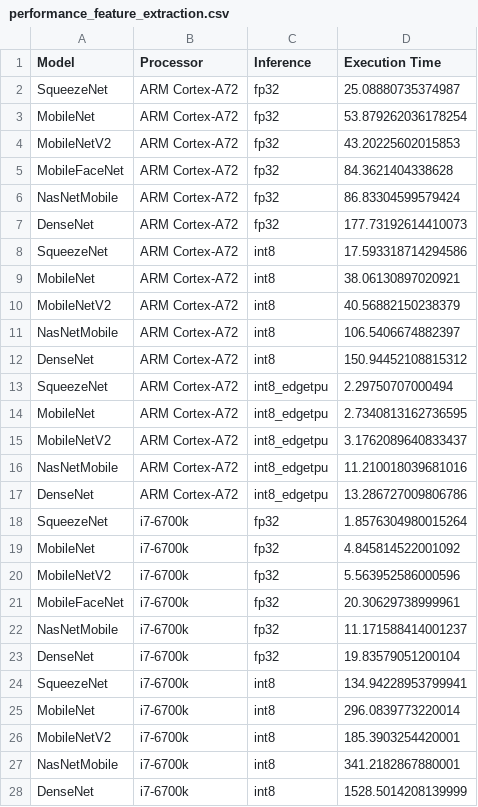
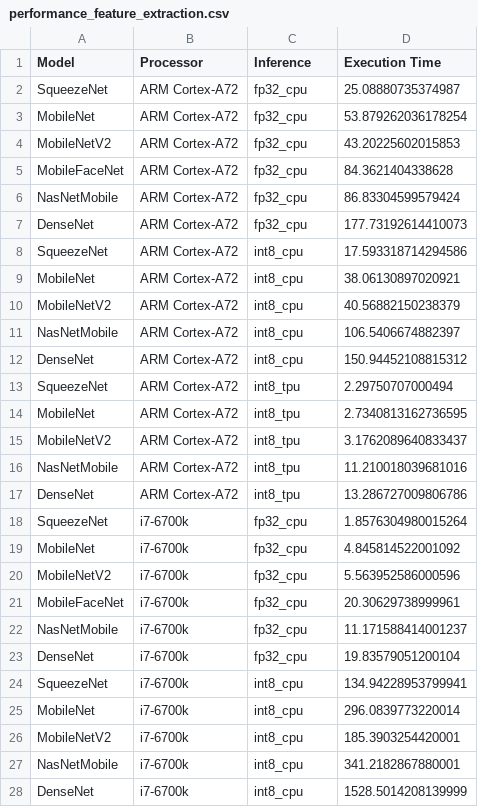
Before and after one commit to kutayyildiz/facelib, a CSV file: facelib/_benchmark/performance_feature_extraction.csv, drawn as a sheet; only a part is shown; the diff covers the shown part only.

Commit message:
minor fix

```diff
--- a/facelib/_benchmark/performance_feature_extraction.csv
+++ b/facelib/_benchmark/performance_feature_extraction.csv
@@ -1,28 +1,28 @@
 Model,Processor,Inference,Execution Time
-SqueezeNet,ARM Cortex-A72,fp32,25.08880735374987
-MobileNet,ARM Cortex-A72,fp32,53.879262036178254
-MobileNetV2,ARM Cortex-A72,fp32,43.20225602015853
-MobileFaceNet,ARM Cortex-A72,fp32,84.3621404338628
-NasNetMobile,ARM Cortex-A72,fp32,86.83304599579424
-DenseNet,ARM Cortex-A72,fp32,177.73192614410073
-SqueezeNet,ARM Cortex-A72,int8,17.593318714294586
-MobileNet,ARM Cortex-A72,int8,38.06130897020921
-MobileNetV2,ARM Cortex-A72,int8,40.56882150238379
-NasNetMobile,ARM Cortex-A72,int8,106.5406674882397
-DenseNet,ARM Cortex-A72,int8,150.94452108815312
-SqueezeNet,ARM Cortex-A72,int8_edgetpu,2.29750707000494
-MobileNet,ARM Cortex-A72,int8_edgetpu,2.7340813162736595
-MobileNetV2,ARM Cortex-A72,int8_edgetpu,3.1762089640833437
-NasNetMobile,ARM Cortex-A72,int8_edgetpu,11.210018039681016
-DenseNet,ARM Cortex-A72,int8_edgetpu,13.286727009806786
-SqueezeNet,i7-6700k,fp32,1.8576304980015264
-MobileNet,i7-6700k,fp32,4.845814522001092
-MobileNetV2,i7-6700k,fp32,5.563952586000596
-MobileFaceNet,i7-6700k,fp32,20.30629738999961
-NasNetMobile,i7-6700k,fp32,11.171588414001237
-DenseNet,i7-6700k,fp32,19.83579051200104
-SqueezeNet,i7-6700k,int8,134.94228953799941
-MobileNet,i7-6700k,int8,296.0839773220014
-MobileNetV2,i7-6700k,int8,185.3903254420001
-NasNetMobile,i7-6700k,int8,341.2182867880001
-DenseNet,i7-6700k,int8,1528.5014208139999
+SqueezeNet,ARM Cortex-A72,fp32_cpu,25.08880735374987
+MobileNet,ARM Cortex-A72,fp32_cpu,53.879262036178254
+MobileNetV2,ARM Cortex-A72,fp32_cpu,43.20225602015853
+MobileFaceNet,ARM Cortex-A72,fp32_cpu,84.3621404338628
+NasNetMobile,ARM Cortex-A72,fp32_cpu,86.83304599579424
+DenseNet,ARM Cortex-A72,fp32_cpu,177.73192614410073
+SqueezeNet,ARM Cortex-A72,int8_cpu,17.593318714294586
+MobileNet,ARM Cortex-A72,int8_cpu,38.06130897020921
+MobileNetV2,ARM Cortex-A72,int8_cpu,40.56882150238379
+NasNetMobile,ARM Cortex-A72,int8_cpu,106.5406674882397
+DenseNet,ARM Cortex-A72,int8_cpu,150.94452108815312
+SqueezeNet,ARM Cortex-A72,int8_tpu,2.29750707000494
+MobileNet,ARM Cortex-A72,int8_tpu,2.7340813162736595
+MobileNetV2,ARM Cortex-A72,int8_tpu,3.1762089640833437
+NasNetMobile,ARM Cortex-A72,int8_tpu,11.210018039681016
+DenseNet,ARM Cortex-A72,int8_tpu,13.286727009806786
+SqueezeNet,i7-6700k,fp32_cpu,1.8576304980015264
+MobileNet,i7-6700k,fp32_cpu,4.845814522001092
+MobileNetV2,i7-6700k,fp32_cpu,5.563952586000596
+MobileFaceNet,i7-6700k,fp32_cpu,20.30629738999961
+NasNetMobile,i7-6700k,fp32_cpu,11.171588414001237
+DenseNet,i7-6700k,fp32_cpu,19.83579051200104
+SqueezeNet,i7-6700k,int8_cpu,134.94228953799941
+MobileNet,i7-6700k,int8_cpu,296.0839773220014
+MobileNetV2,i7-6700k,int8_cpu,185.3903254420001
+NasNetMobile,i7-6700k,int8_cpu,341.2182867880001
+DenseNet,i7-6700k,int8_cpu,1528.5014208139999
```
Also changed, not shown: 21 edited cells elsewhere in this file.
